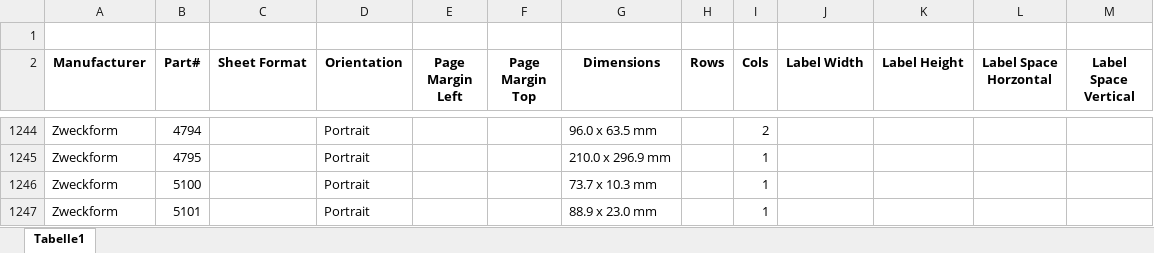
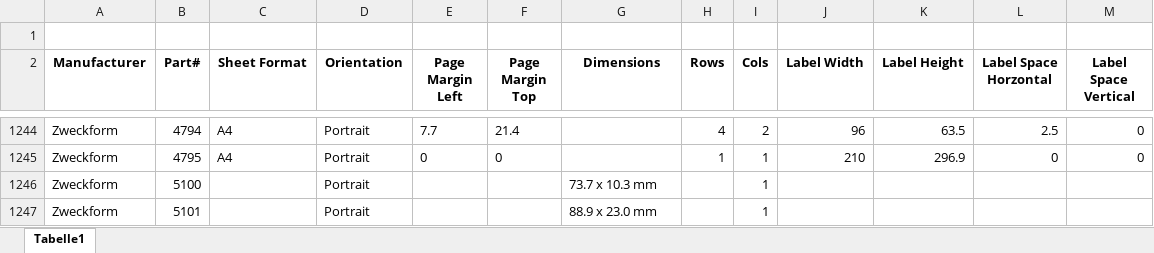
Before and after one commit to momo10216/clubmgnt, an Excel workbook: doc/Etiketten.xlsx, sheet Tabelle1, drawn as a sheet; only a part is shown, gaps mark what is left out; values as stored, in another font and other column widths than the file's, no borders; charts and pictures not drawn; the diff covers the shown part only; the diff names each change by its address in the sheet, - before the commit and + after, or states it on an @@ line.

```diff
--- a/doc/Etiketten.xlsx (sheet Tabelle1)
+++ b/doc/Etiketten.xlsx (sheet Tabelle1)
-C1244:C1245 (Sheet Format): (empty)
+C1244:C1245 (Sheet Format): A4
-E1244 (Page Margin Left): (empty)
+E1244 (Page Margin Left): 7.7
-F1244 (Page Margin Top): (empty)
+F1244 (Page Margin Top): 21.4
-G1244 (Dimensions): 96.0 x 63.5 mm
+G1244 (Dimensions): (empty)
-H1244 (Rows): (empty)
+H1244 (Rows): 4
-J1244 (Label Width): (empty)
+J1244 (Label Width): 96
-K1244 (Label Height): (empty)
+K1244 (Label Height): 63.5
-L1244 (Label Space Horzontal): (empty)
+L1244 (Label Space Horzontal): 2.5
-M1244:M1245 (Label Space Vertical): (empty)
+M1244:M1245 (Label Space Vertical): 0
-E1245 (Page Margin Left): (empty)
+E1245 (Page Margin Left): 0
-F1245 (Page Margin Top): (empty)
+F1245 (Page Margin Top): 0
-G1245 (Dimensions): 210.0 x 296.9 mm
+G1245 (Dimensions): (empty)
-H1245 (Rows): (empty)
+H1245 (Rows): 1
-J1245 (Label Width): (empty)
+J1245 (Label Width): 210
-K1245 (Label Height): (empty)
+K1245 (Label Height): 296.9
-L1245 (Label Space Horzontal): (empty)
+L1245 (Label Space Horzontal): 0
```
Also changed, not shown: 36 edited cells elsewhere in this sheet, charts or pictures, 3 other files.
